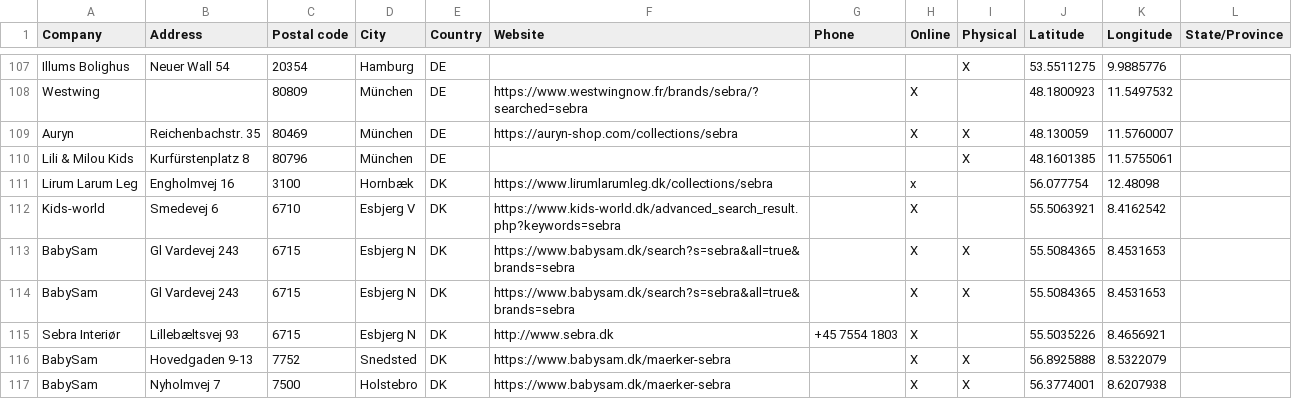
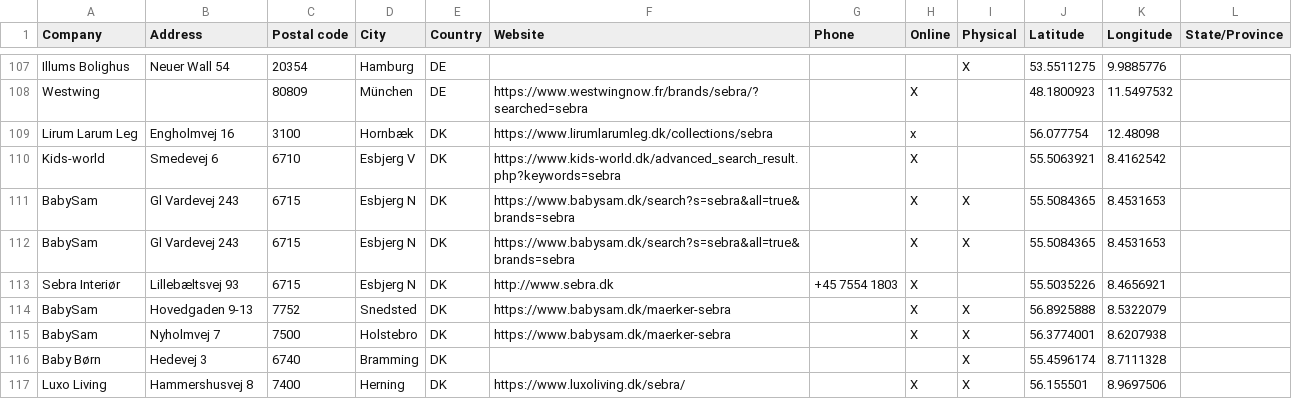
Before and after one commit to NicoBang/sebra-store-locator, a CSV file: stores.csv, drawn as a sheet; only a part is shown, gaps mark what is left out; the shorter side is filled out with more unchanged rows.

```diff
--- a/stores.csv
+++ b/stores.csv
@@ -108,4 +108,2 @@ Illums Bolighus ,Neuer Wall 54,20354,Hamburg,DE,,,,X,53.5511275,9.9885776,
 Westwing ,,80809,München,DE,https://www.westwingnow.fr/brands/sebra/?searched=sebra,,X,,48.1800923,11.5497532,
-Auryn,Reichenbachstr. 35,80469,München,DE,https://auryn-shop.com/collections/sebra,,X,X,48.130059,11.5760007,
-Lili & Milou Kids ,Kurfürstenplatz 8,80796,München,DE,,,,X,48.1601385,11.5755061,
 Lirum Larum Leg,Engholmvej 16,3100,Hornbæk,DK,https://www.lirumlarumleg.dk/collections/sebra,,x,,56.077754,12.48098,
```
Also changed, not shown: 2 other files.
